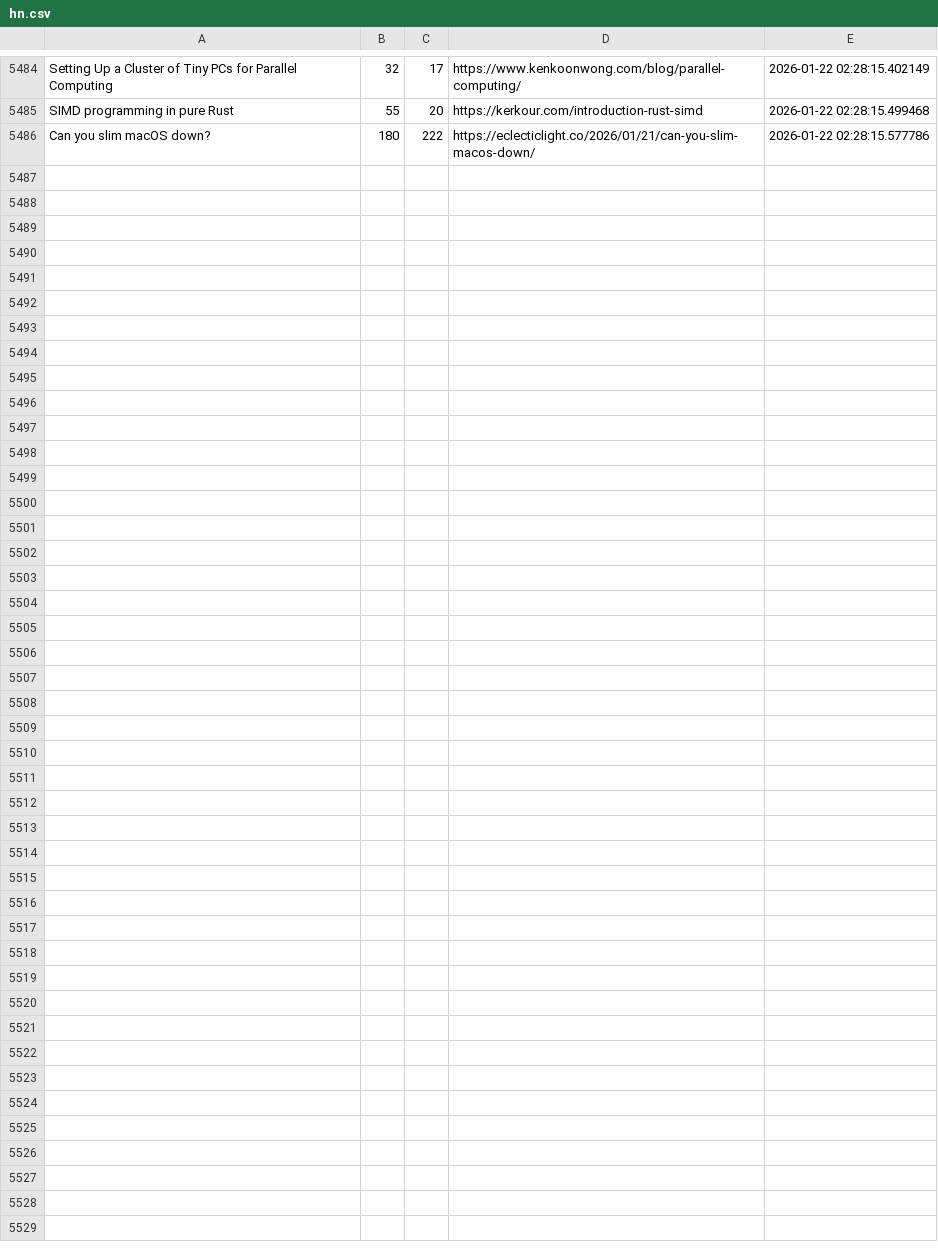
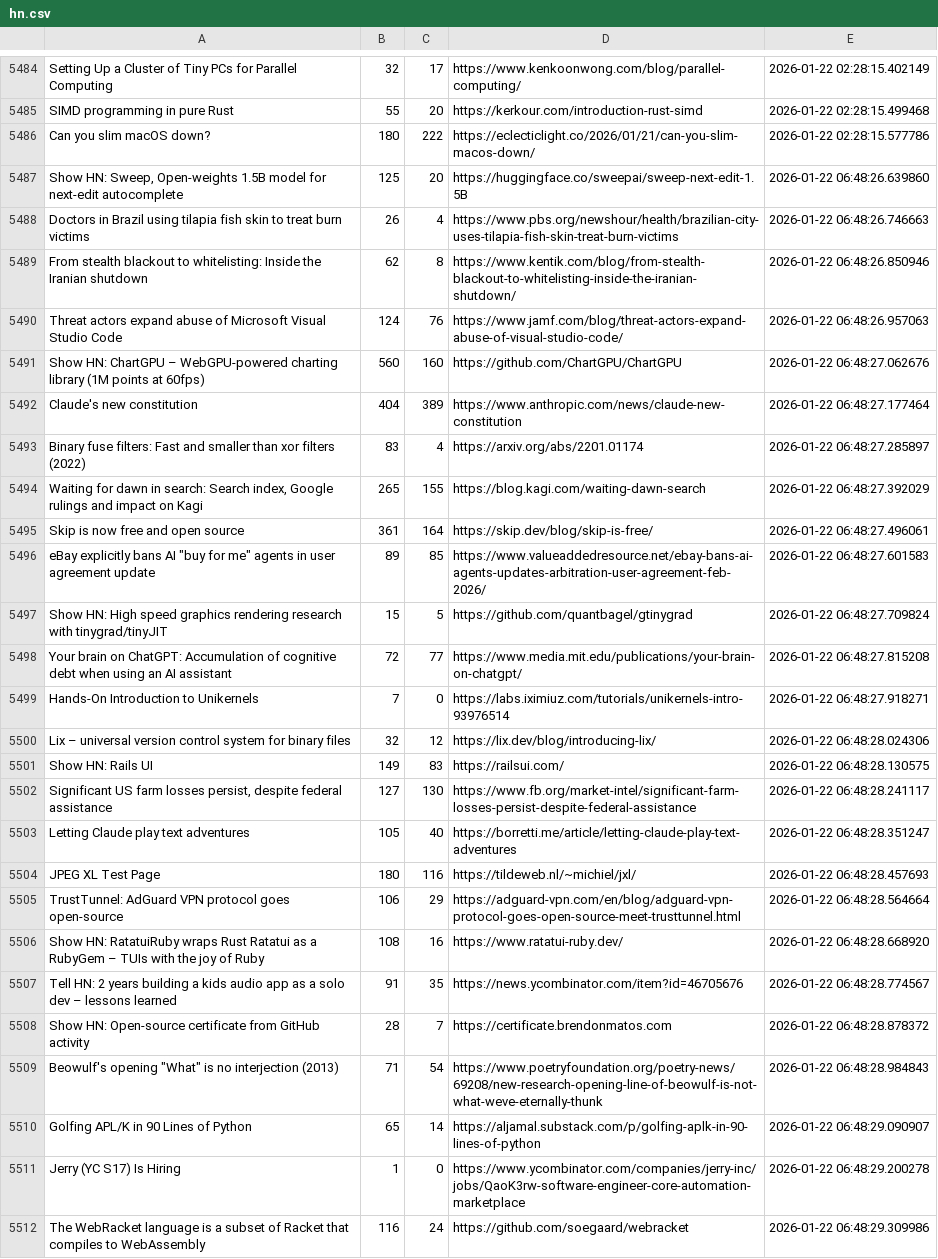
Before and after one commit to codemmaann/web-scrapping-project, a CSV file: raw_data/hn.csv, drawn as a sheet; only a part is shown, gaps mark what is left out; the diff names each change by its address in the sheet, - before the commit and + after, or states it on an @@ line.

```diff
--- a/raw_data/hn.csv
+++ b/raw_data/hn.csv
+row 5487: Show HN: Sweep, Open-weights 1.5B model for next-edit autocomplete | 125 | 20 | https://huggingface.co/sweepai/sweep-next-edit-1.5B | 2026-01-22 06:48:26.639860
+row 5488: Doctors in Brazil using tilapia fish skin to treat burn victims | 26 | 4 | https://www.pbs.org/newshour/health/brazilian-city-uses-tilapia-fish-skin-treat-burn-victims | 2026-01-22 06:48:26.746663
+row 5489: From stealth blackout to whitelisting: Inside the Iranian shutdown | 62 | 8 | https://www.kentik.com/blog/from-stealth-blackout-to-whitelisting-inside-the-iranian-shutdown/ | 2026-01-22 06:48:26.850946
+row 5490: Threat actors expand abuse of Microsoft Visual Studio Code | 124 | 76 | https://www.jamf.com/blog/threat-actors-expand-abuse-of-visual-studio-code/ | 2026-01-22 06:48:26.957063
+row 5491: Show HN: ChartGPU – WebGPU-powered charting library (1M points at 60fps) | 560 | 160 | https://github.com/ChartGPU/ChartGPU | 2026-01-22 06:48:27.062676
+row 5492: Claude's new constitution | 404 | 389 | https://www.anthropic.com/news/claude-new-constitution | 2026-01-22 06:48:27.177464
+row 5493: Binary fuse filters: Fast and smaller than xor filters (2022) | 83 | 4 | https://arxiv.org/abs/2201.01174 | 2026-01-22 06:48:27.285897
+row 5494: Waiting for dawn in search: Search index, Google rulings and impact on Kagi | 265 | 155 | https://blog.kagi.com/waiting-dawn-search | 2026-01-22 06:48:27.392029
+row 5495: Skip is now free and open source | 361 | 164 | https://skip.dev/blog/skip-is-free/ | 2026-01-22 06:48:27.496061
+row 5496: eBay explicitly bans AI "buy for me" agents in user agreement update | 89 | 85 | https://www.valueaddedresource.net/ebay-bans-ai-agents-updates-arbitration-user-agreement-feb-2026/ | 2026-01-22 06:48:27.601583
+row 5497: Show HN: High speed graphics rendering research with tinygrad/tinyJIT | 15 | 5 | https://github.com/quantbagel/gtinygrad | 2026-01-22 06:48:27.709824
+row 5498: Your brain on ChatGPT: Accumulation of cognitive debt when using an AI assistant | 72 | 77 | https://www.media.mit.edu/publications/your-brain-on-chatgpt/ | 2026-01-22 06:48:27.815208
+row 5499: Hands-On Introduction to Unikernels | 7 | 0 | https://labs.iximiuz.com/tutorials/unikernels-intro-93976514 | 2026-01-22 06:48:27.918271
+row 5500: Lix – universal version control system for binary files | 32 | 12 | https://lix.dev/blog/introducing-lix/ | 2026-01-22 06:48:28.024306
+row 5501: Show HN: Rails UI | 149 | 83 | https://railsui.com/ | 2026-01-22 06:48:28.130575
+row 5502: Significant US farm losses persist, despite federal assistance | 127 | 130 | https://www.fb.org/market-intel/significant-farm-losses-persist-despite-federal-assistance | 2026-01-22 06:48:28.241117
+row 5503: Letting Claude play text adventures | 105 | 40 | https://borretti.me/article/letting-claude-play-text-adventures | 2026-01-22 06:48:28.351247
+row 5504: JPEG XL Test Page | 180 | 116 | https://tildeweb.nl/~michiel/jxl/ | 2026-01-22 06:48:28.457693
+row 5505: TrustTunnel: AdGuard VPN protocol goes open-source | 106 | 29 | https://adguard-vpn.com/en/blog/adguard-vpn-protocol-goes-open-source-meet-trusttunnel.html | 2026-01-22 06:48:28.564664
+row 5506: Show HN: RatatuiRuby wraps Rust Ratatui as a RubyGem – TUIs with the joy of Ruby | 108 | 16 | https://www.ratatui-ruby.dev/ | 2026-01-22 06:48:28.668920
+row 5507: Tell HN: 2 years building a kids audio app as a solo dev – lessons learned | 91 | 35 | https://news.ycombinator.com/item?id=46705676 | 2026-01-22 06:48:28.774567
+row 5508: Show HN: Open-source certificate from GitHub activity | 28 | 7 | https://certificate.brendonmatos.com | 2026-01-22 06:48:28.878372
+row 5509: Beowulf's opening "What" is no interjection (2013) | 71 | 54 | https://www.poetryfoundation.org/poetry-news/69208/new-research-opening-line-of-beowulf-is-not-what-weve-eternally-thunk | 2026-01-22 06:48:28.984843
+row 5510: Golfing APL/K in 90 Lines of Python | 65 | 14 | https://aljamal.substack.com/p/golfing-aplk-in-90-lines-of-python | 2026-01-22 06:48:29.090907
+row 5511: Jerry (YC S17) Is Hiring | 1 | 0 | https://www.ycombinator.com/companies/jerry-inc/jobs/QaoK3rw-software-engineer-core-automation-marketplace | 2026-01-22 06:48:29.200278
+row 5512: The WebRacket language is a subset of Racket that compiles to WebAssembly | 116 | 24 | https://github.com/soegaard/webracket | 2026-01-22 06:48:29.309986
```
Also changed, not shown: clean_data/hn_cleaned.csv, clean_data/lobsters_clean.csv, 8 other files.
